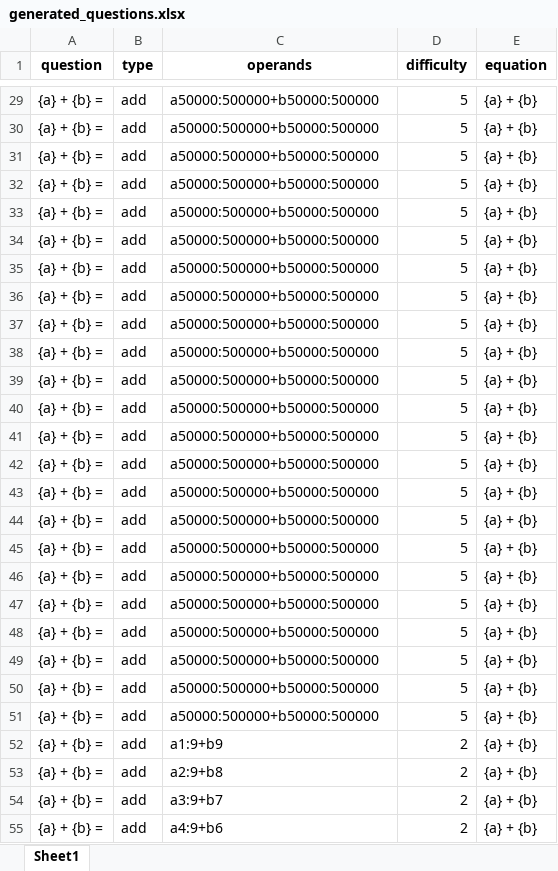
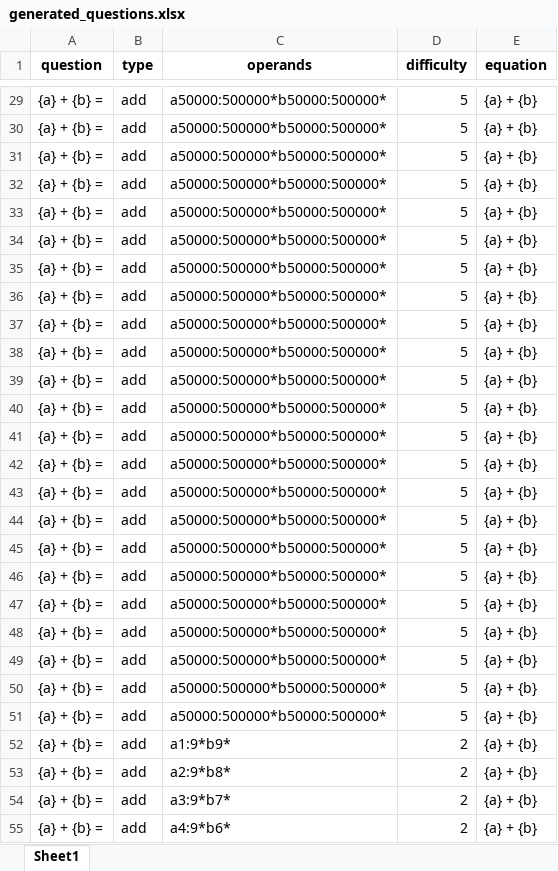
Before and after one commit to fayismohd123/Question-generator, an Excel workbook: generated_questions.xlsx, sheet Sheet1, drawn as a sheet; only a part is shown, gaps mark what is left out; values as stored, in another font and other column widths than the file's, no borders; the diff covers the shown part only; the diff names each change by its address in the sheet, - before the commit and + after, or states it on an @@ line.

Commit message:
operand seperation using *

```diff
--- a/generated_questions.xlsx (sheet Sheet1)
+++ b/generated_questions.xlsx (sheet Sheet1)
-C29:C51 (operands): a50000:500000+b50000:500000
+C29:C51 (operands): a50000:500000*b50000:500000*
-C52 (operands): a1:9+b9
+C52 (operands): a1:9*b9*
-C53 (operands): a2:9+b8
+C53 (operands): a2:9*b8*
-C54 (operands): a3:9+b7
+C54 (operands): a3:9*b7*
-C55 (operands): a4:9+b6
+C55 (operands): a4:9*b6*
```
Also changed, not shown: 1673 edited cells elsewhere in this sheet, 1 other file.
